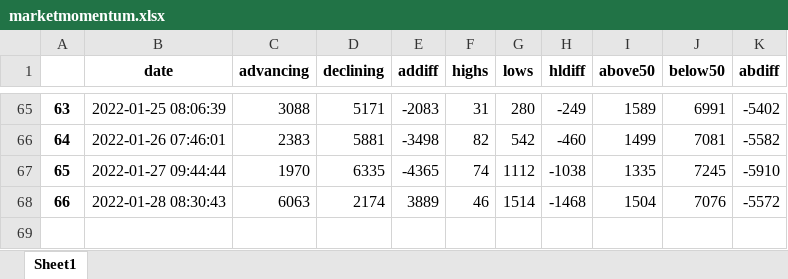
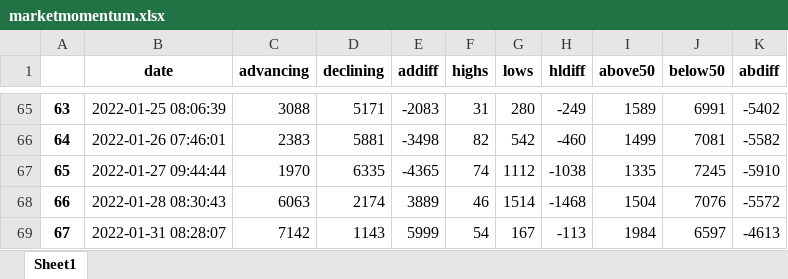
Before and after one commit to ofinke/stocksandloss, an Excel workbook: Data/marketmomentum.xlsx, sheet Sheet1, drawn as a sheet; only a part is shown, gaps mark what is left out; values as stored, in another font and other column widths than the file's, no borders; the diff names each change by its address in the sheet, - before the commit and + after, or states it on an @@ line.

```diff
--- a/Data/marketmomentum.xlsx (sheet Sheet1)
+++ b/Data/marketmomentum.xlsx (sheet Sheet1)
+row 69: 67 | 2022-01-31 08:28:07 | 7142 | 1143 | 5999 | 54 | 167 | -113 | 1984 | 6597 | -4613
```
Also changed, not shown: Data/industry_2022.xlsx, 4 other files.
